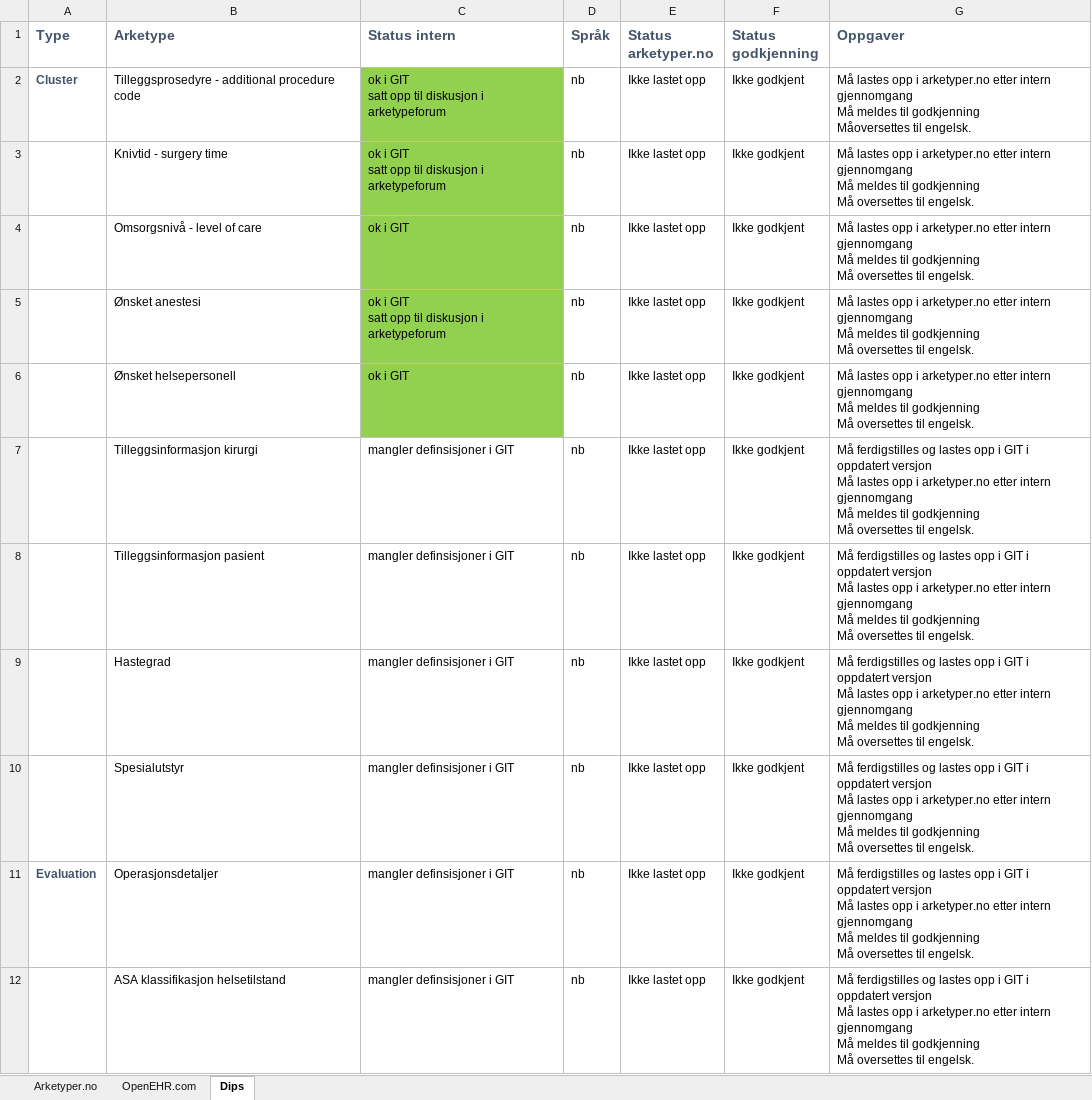
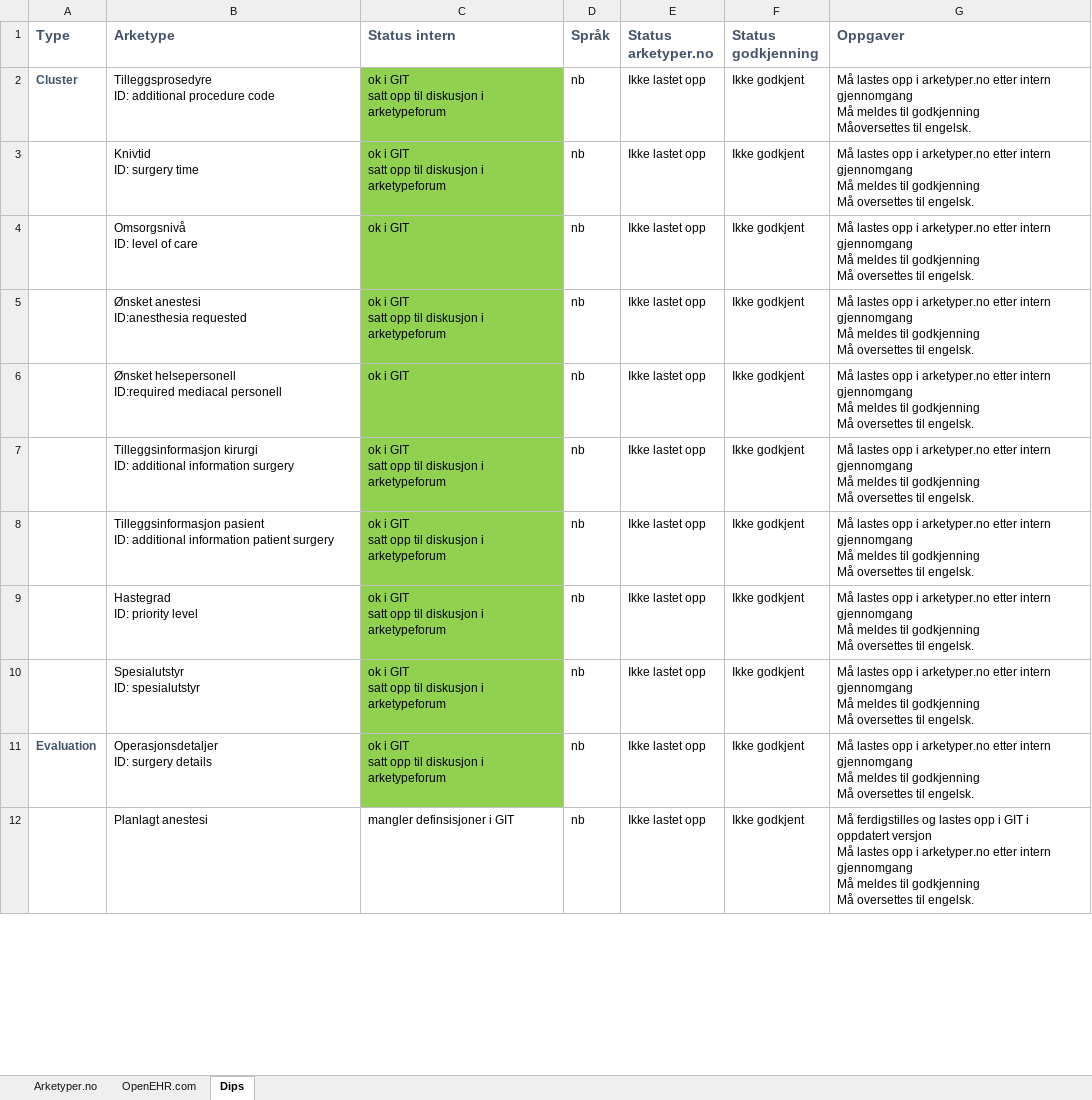
Before and after one commit to bjornna/dips-ckm, an Excel workbook: Arketyper_operasjonsplanlegging_status.xlsx, sheet Dips, drawn as a sheet; only a part is shown; the shorter side is filled out with more unchanged rows; values as stored, in another font and other column widths than the file's, no borders; removed rows and columns are numbered as before the commit, all else as after; ↵ is a line break in a cell; the diff covers the shown part only; the diff names each change by its address in the sheet, - before the commit and + after, or states it on an @@ line.

Commit message:
openEHR-EHR-OBSERVATION.body_mass_index.v1.adl: lastet oppgoskjent versjon fra akretyper.no openEHR-EHR-OBSERVATION.body_weight.v1.adl: lastet oppgoskjent versjon fra akretyper.no openEHR-EHR-OBSERVATION.height.v1.adl: lastet oppgoskjent versjon fra akretyper.no
Arketyper status - oppdatert status 16.02.15

```diff
--- a/Arketyper_operasjonsplanlegging_status.xlsx (sheet Dips)
+++ b/Arketyper_operasjonsplanlegging_status.xlsx (sheet Dips)
-B2 (Arketype): Tilleggsprosedyre - additional procedure…
+B2 (Arketype): Tilleggsprosedyre ↵ ID: additional procedure…
-B3 (Arketype): Knivtid - surgery time
+B3 (Arketype): Knivtid ↵ ID: surgery time
-B4 (Arketype): Omsorgsnivå - level of care
+B4 (Arketype): Omsorgsnivå ↵ ID: level of care
-B5 (Arketype): Ønsket anestesi
+B5 (Arketype): Ønsket anestesi ↵ ID:anesthesia requested
-B6 (Arketype): Ønsket helsepersonell
+B6 (Arketype): Ønsket helsepersonell ↵ ID:required mediacal personell
-B7 (Arketype): Tilleggsinformasjon kirurgi
+B7 (Arketype): Tilleggsinformasjon kirurgi ↵ ID: additional information surgery
-C7:C11 (Status intern): mangler definsisjoner i GIT
+C7:C11 (Status intern): ok i GIT ↵ satt opp til diskusjon i arketypeforum
-C7:C11 fill: none
+C7:C11 fill: #92D050
-G7:G11 (Oppgaver): Må ferdigstilles og lastes opp i GIT i oppdatert versjon ↵ Må lastes opp…
+G7:G11 (Oppgaver): Må lastes opp…
-B8 (Arketype): Tilleggsinformasjon pasient
+B8 (Arketype): Tilleggsinformasjon pasient ↵ ID: additional information patient surgery
-B9 (Arketype): Hastegrad
+B9 (Arketype): Hastegrad ↵ ID: priority level
-B10 (Arketype): Spesialutstyr
+B10 (Arketype): Spesialutstyr ↵ ID: spesialutstyr
-B11 (Arketype): Operasjonsdetaljer
+B11 (Arketype): Operasjonsdetaljer ↵ ID: surgery details
-row 12:  | ASA klassifikasjon helsetilstand | mangler definsisjoner i GIT | nb | Ikke lastet opp | Ikke godkjent | Må ferdigstilles og lastes opp i GIT i oppdatert versjon ↵ Må lastes opp i arketyper.no etter intern gjennomgang ↵ Må meldes til godkjenning ↵ Må oversettes til engelsk.
```
Also changed, not shown: 1 added row, 4 removed rows and 20 edited cells elsewhere in this sheet, sheet Arketyper.no, 3 other files.
